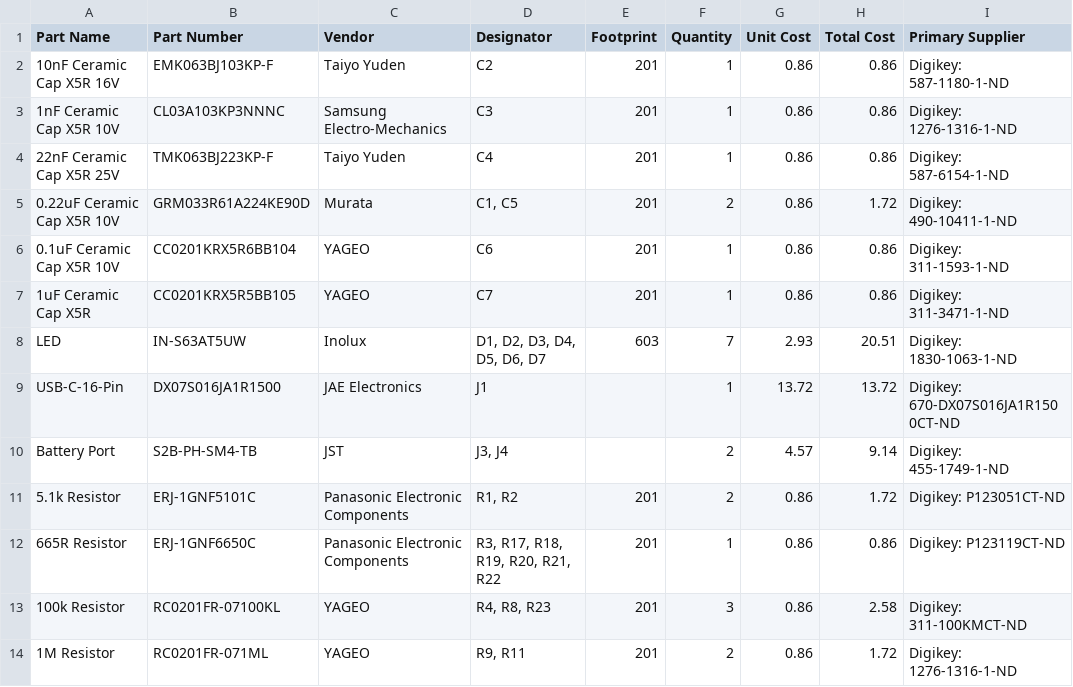
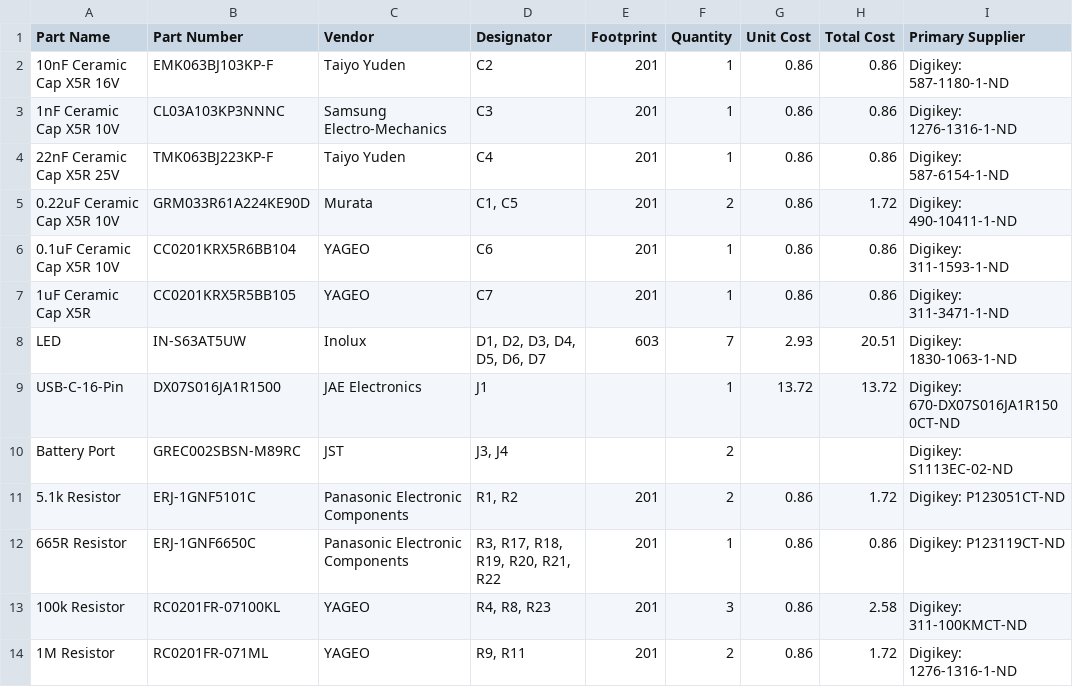
Before and after one commit to siliconwitchery/s1-ecg-demo, a CSV file: BOM.csv, drawn as a sheet; only a part is shown.

```diff
--- a/BOM.csv
+++ b/BOM.csv
@@ -9,3 +9,3 @@ LED,IN-S63AT5UW,Inolux,"D1, D2, D3, D4, D5, D6, D7 ",603,7,2.93,20.51,Digikey: 1
 USB-C-16-Pin,DX07S016JA1R1500,JAE Electronics,J1,,1,13.72,13.72,Digikey: 670-DX07S016JA1R1500CT-ND
-Battery Port,S2B-PH-SM4-TB,JST,"J3, J4",,2,4.57,9.14,Digikey: 455-1749-1-ND
+Battery Port,GREC002SBSN-M89RC,JST,"J3, J4",,2,,,Digikey: S1113EC-02-ND
 5.1k Resistor,ERJ-1GNF5101C,Panasonic Electronic Components,"R1, R2",201,2,0.86,1.72,Digikey: P123051CT-ND
```
Also changed, not shown: 10 other files.
